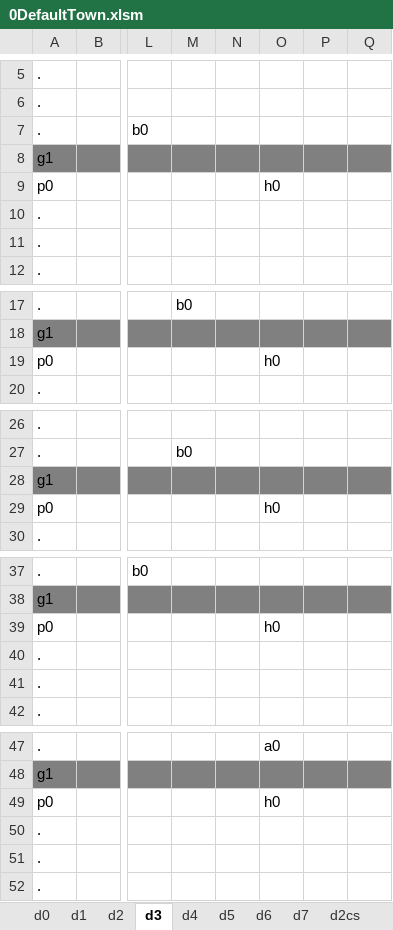
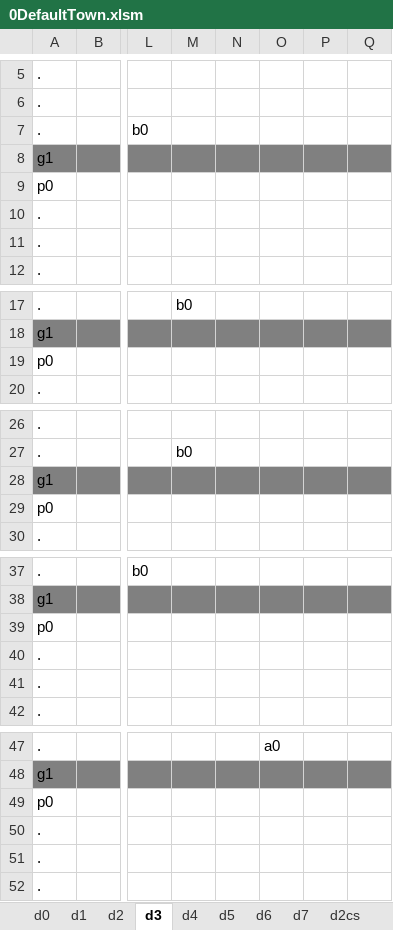
Before and after one commit to sandeepma1/Tappy-Town, an Excel workbook: Unity/LevelExcel/0DefaultTown.xlsm, sheet d3, drawn as a sheet; only a part is shown, gaps mark what is left out; values as stored, in another font and other column widths than the file's, no borders; charts and pictures and conditional formats not drawn; the diff covers the shown part only; the diff names each change by its address in the sheet, - before the commit and + after, or states it on an @@ line.

Commit message:
Resolved few issues like player death, level generation and others

```diff
--- a/Unity/LevelExcel/0DefaultTown.xlsm (sheet d3)
+++ b/Unity/LevelExcel/0DefaultTown.xlsm (sheet d3)
-O9: h0
+O9: (empty)
-O19: h0
+O19: (empty)
-O29: h0
+O29: (empty)
-O39: h0
+O39: (empty)
-O49: h0
+O49: (empty)
```
Also changed, not shown: 5 edited cells elsewhere in this sheet, 16 other files.
